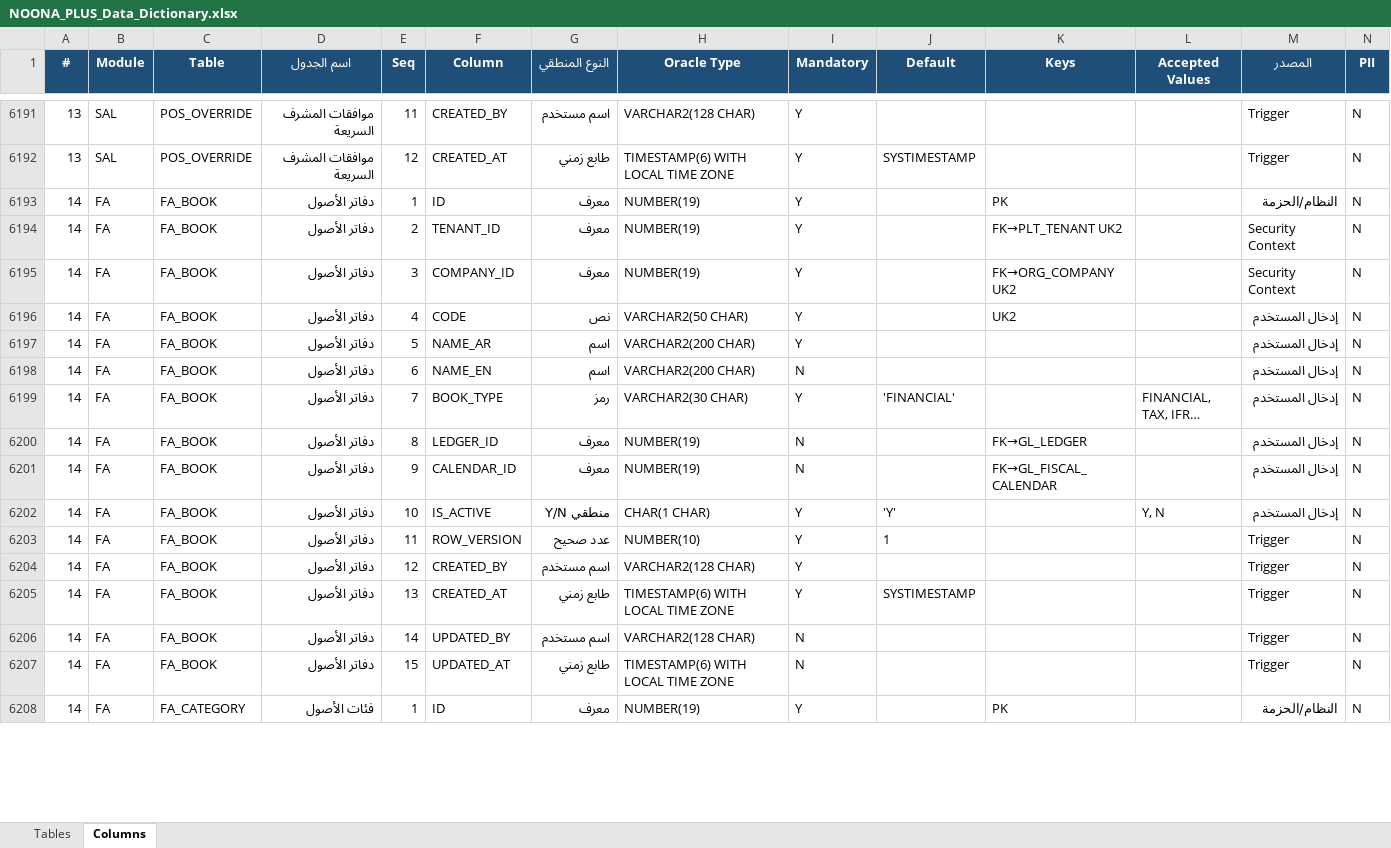
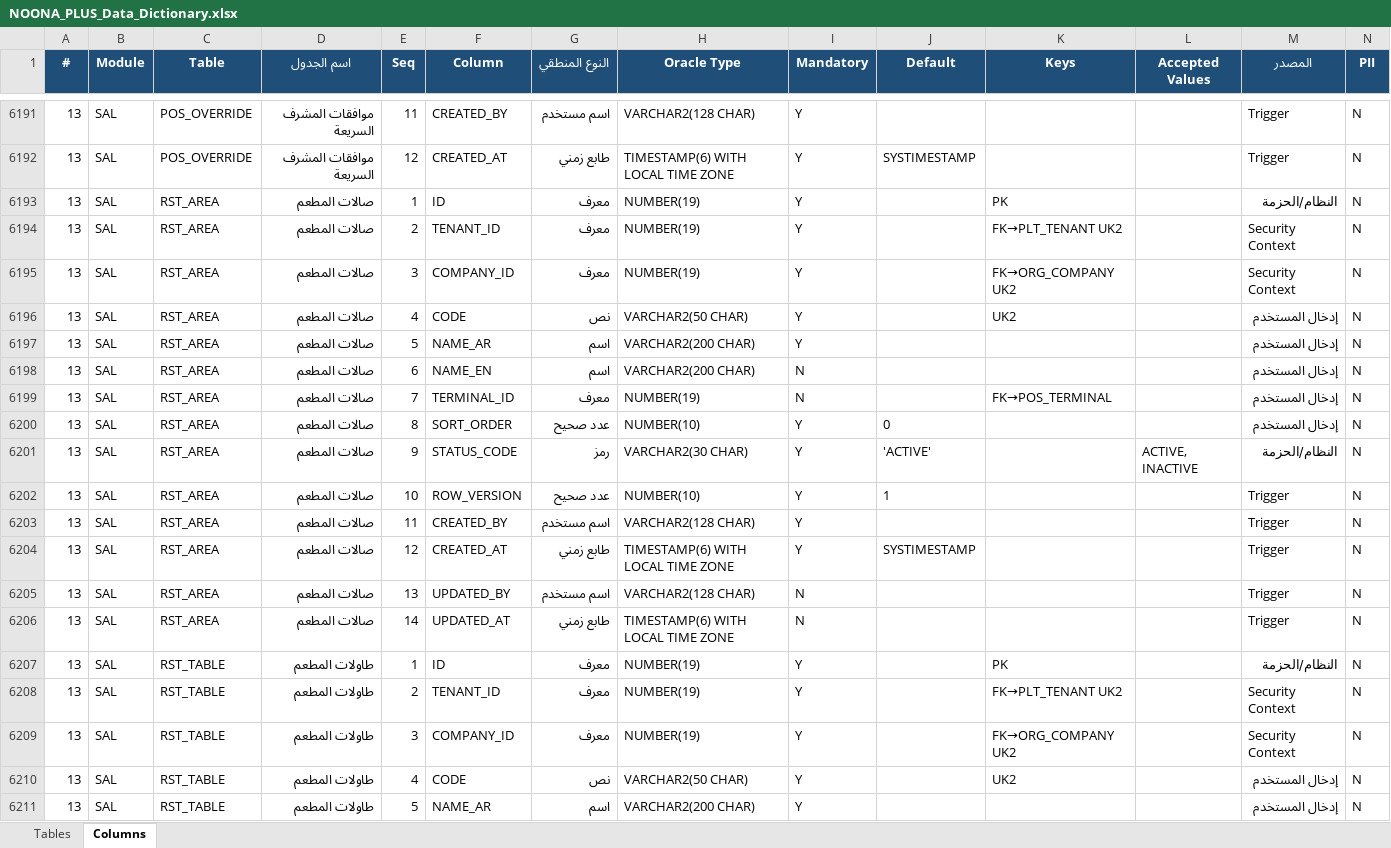
Before and after one commit to osamasayed578-design/noona-plus-26, an Excel workbook: docs/data-dictionary/NOONA_PLUS_Data_Dictionary.xlsx, sheet Columns, drawn as a sheet; only a part is shown, gaps mark what is left out; the shorter side is filled out with more unchanged rows; long unchanged cells end in …; values as stored, in another font and other column widths than the file's, no borders; rows hold the shown columns only; the diff covers the shown part only; the diff names each change by its address in the sheet, - before the commit and + after, or states it on an @@ line.

```diff
--- a/docs/data-dictionary/NOONA_PLUS_Data_Dictionary.xlsx (sheet Columns)
+++ b/docs/data-dictionary/NOONA_PLUS_Data_Dictionary.xlsx (sheet Columns)
+row 6193: 13 | SAL | RST_AREA | صالات المطعم | 1 | ID | معرف | NUMBER(19) | Y |  | PK |  | النظام/الحزمة | N
+row 6194: 13 | SAL | RST_AREA | صالات المطعم | 2 | TENANT_ID | معرف | NUMBER(19) | Y |  | FK→PLT_TENANT UK2 |  | Security Context | N
+row 6195: 13 | SAL | RST_AREA | صالات المطعم | 3 | COMPANY_ID | معرف | NUMBER(19) | Y |  | FK→ORG_COMPANY UK2 |  | Security Context | N
+row 6196: 13 | SAL | RST_AREA | صالات المطعم | 4 | CODE | نص | VARCHAR2(50 CHAR) | Y |  | UK2 |  | إدخال المستخدم | N
+row 6197: 13 | SAL | RST_AREA | صالات المطعم | 5 | NAME_AR | اسم | VARCHAR2(200 CHAR) | Y |  |  |  | إدخال المستخدم | N
+row 6198: 13 | SAL | RST_AREA | صالات المطعم | 6 | NAME_EN | اسم | VARCHAR2(200 CHAR) | N |  |  |  | إدخال المستخدم | N
+row 6199: 13 | SAL | RST_AREA | صالات المطعم | 7 | TERMINAL_ID | معرف | NUMBER(19) | N |  | FK→POS_TERMINAL |  | إدخال المستخدم | N
+row 6200: 13 | SAL | RST_AREA | صالات المطعم | 8 | SORT_ORDER | عدد صحيح | NUMBER(10) | Y | 0 |  |  | إدخال المستخدم | N
+row 6201: 13 | SAL | RST_AREA | صالات المطعم | 9 | STATUS_CODE | رمز | VARCHAR2(30 CHAR) | Y | 'ACTIVE' |  | ACTIVE, INACTIVE | النظام/الحزمة | N
+row 6202: 13 | SAL | RST_AREA | صالات المطعم | 10 | ROW_VERSION | عدد صحيح | NUMBER(10) | Y | 1 |  |  | Trigger | N
+row 6203: 13 | SAL | RST_AREA | صالات المطعم | 11 | CREATED_BY | اسم مستخدم | VARCHAR2(128 CHAR) | Y |  |  |  | Trigger | N
+row 6204: 13 | SAL | RST_AREA | صالات المطعم | 12 | CREATED_AT | طابع زمني | TIMESTAMP(6) WITH LOCAL TIME ZONE | Y | SYSTIMESTAMP |  |  | Trigger | N
+row 6205: 13 | SAL | RST_AREA | صالات المطعم | 13 | UPDATED_BY | اسم مستخدم | VARCHAR2(128 CHAR) | N |  |  |  | Trigger | N
+row 6206: 13 | SAL | RST_AREA | صالات المطعم | 14 | UPDATED_AT | طابع زمني | TIMESTAMP(6) WITH LOCAL TIME ZONE | N |  |  |  | Trigger | N
+row 6207: 13 | SAL | RST_TABLE | طاولات المطعم | 1 | ID | معرف | NUMBER(19) | Y |  | PK |  | النظام/الحزمة | N
+row 6208: 13 | SAL | RST_TABLE | طاولات المطعم | 2 | TENANT_ID | معرف | NUMBER(19) | Y |  | FK→PLT_TENANT UK2 |  | Security Context | N
+row 6209: 13 | SAL | RST_TABLE | طاولات المطعم | 3 | COMPANY_ID | معرف | NUMBER(19) | Y |  | FK→ORG_COMPANY UK2 |  | Security Context | N
+row 6210: 13 | SAL | RST_TABLE | طاولات المطعم | 4 | CODE | نص | VARCHAR2(50 CHAR) | Y |  | UK2 |  | إدخال المستخدم | N
+row 6211: 13 | SAL | RST_TABLE | طاولات المطعم | 5 | NAME_AR | اسم | VARCHAR2(200 CHAR) | Y |  |  |  | إدخال المستخدم | N
```
Also changed, not shown: 63 added rows elsewhere in this sheet, sheet Tables, 56 other files.
